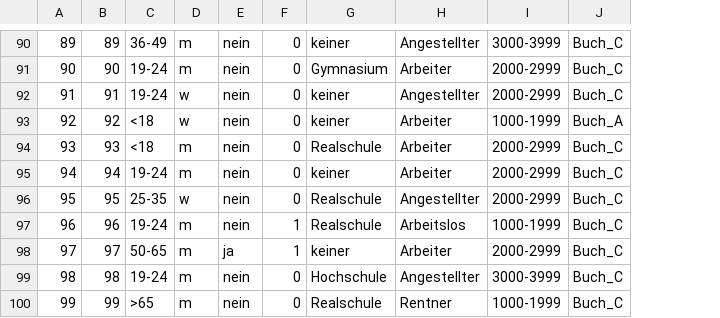
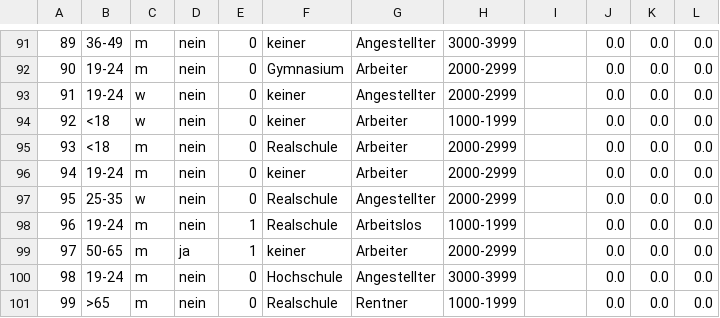
Before and after one commit to dasHerbsti/wbs_programmentwurf, a CSV file: resultdata.csv, drawn as a sheet; only a part is shown, gaps mark what is left out; removed rows and columns are numbered as before the commit, all else as after; the diff covers the shown part only; the diff names each change by its address in the sheet, - before the commit and + after, or states it on an @@ line.

```diff
--- a/resultdata.csv
+++ b/resultdata.csv
-column B, rows 90-100: 89 | 90 | 91 | 92 | 93 | 94 | 95 | 96 | 97 | 98 | 99
+column J, rows 91-101: all 0.0
+column K, rows 91-101: all 0.0
+column L, rows 91-101: all 0.0
-I91:I93: Buch_C
+I91:I93: (empty)
-I94: Buch_A
+I94: (empty)
-I95:I101: Buch_C
+I95:I101: (empty)
```
Also changed, not shown: 2 added rows, 1 removed row and 60 edited cells elsewhere in this file, 9 other files.
